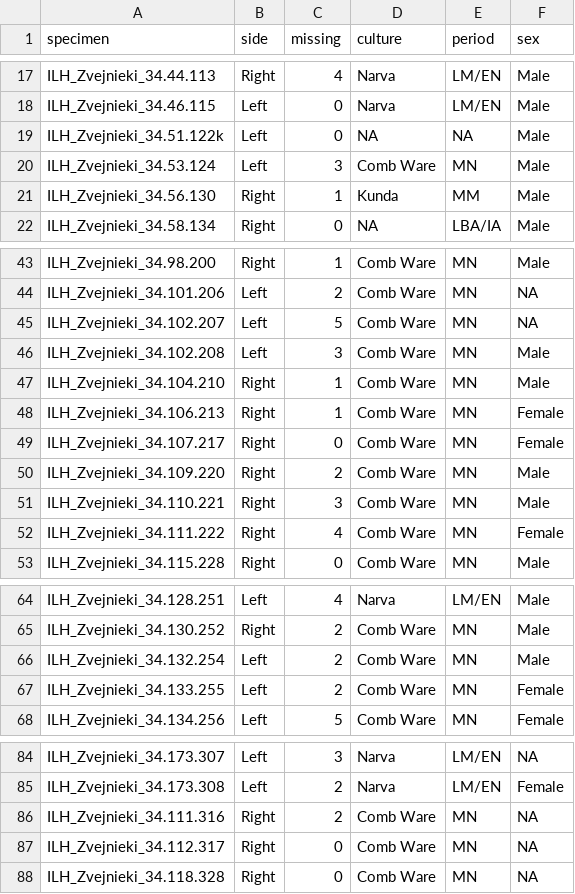
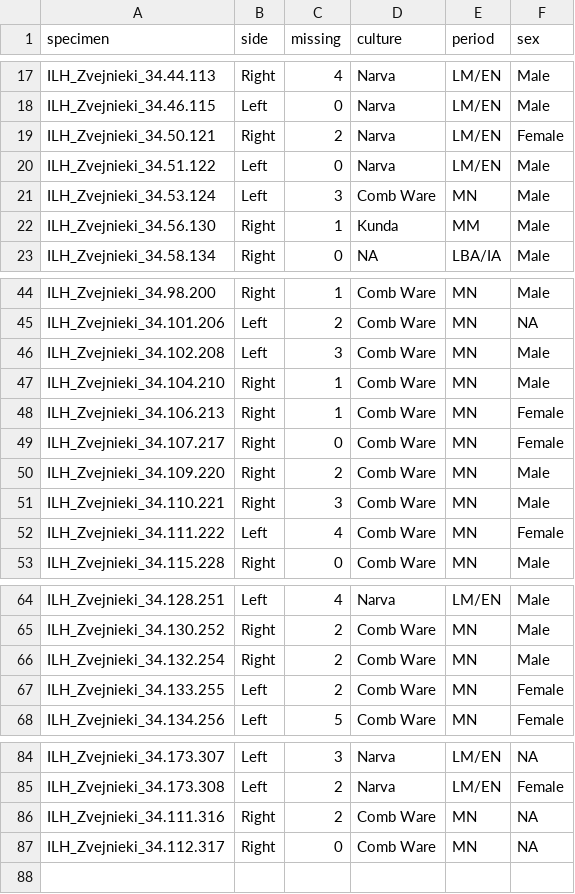
Before and after one commit to macorreia42/zvej_mandibles, a CSV file: data/derived/specimen_metadata.csv, drawn as a sheet; only a part is shown, gaps mark what is left out; the diff covers the shown part only.

```diff
--- a/data/derived/specimen_metadata.csv
+++ b/data/derived/specimen_metadata.csv
@@ -18,3 +18,4 @@ ILH_Zvejnieki_34.44.113,Right,4,Narva,LM/EN,Male
 ILH_Zvejnieki_34.46.115,Left,0,Narva,LM/EN,Male
-ILH_Zvejnieki_34.51.122k,Left,0,NA,NA,Male
+ILH_Zvejnieki_34.50.121,Right,2,Narva,LM/EN,Female
+ILH_Zvejnieki_34.51.122,Left,0,Narva,LM/EN,Male
 ILH_Zvejnieki_34.53.124,Left,3,Comb Ware,MN,Male
@@ -44,3 +45,2 @@ ILH_Zvejnieki_34.98.200,Right,1,Comb Ware,MN,Male
 ILH_Zvejnieki_34.101.206,Left,2,Comb Ware,MN,NA
-ILH_Zvejnieki_34.102.207,Left,5,Comb Ware,MN,NA
 ILH_Zvejnieki_34.102.208,Left,3,Comb Ware,MN,Male
@@ -51,3 +51,3 @@ ILH_Zvejnieki_34.109.220,Right,2,Comb Ware,MN,Male
 ILH_Zvejnieki_34.110.221,Right,3,Comb Ware,MN,Male
-ILH_Zvejnieki_34.111.222,Right,4,Comb Ware,MN,Female
+ILH_Zvejnieki_34.111.222,Left,4,Comb Ware,MN,Female
 ILH_Zvejnieki_34.115.228,Right,0,Comb Ware,MN,Male
@@ -65,3 +65,3 @@ ILH_Zvejnieki_34.128.251,Left,4,Narva,LM/EN,Male
 ILH_Zvejnieki_34.130.252,Right,2,Comb Ware,MN,Male
-ILH_Zvejnieki_34.132.254,Left,2,Comb Ware,MN,Male
+ILH_Zvejnieki_34.132.254,Right,2,Comb Ware,MN,Male
 ILH_Zvejnieki_34.133.255,Left,2,Comb Ware,MN,Female
@@ -87,2 +87 @@ ILH_Zvejnieki_34.111.316,Right,2,Comb Ware,MN,NA
 ILH_Zvejnieki_34.112.317,Right,0,Comb Ware,MN,NA
-ILH_Zvejnieki_34.118.328,Right,0,Comb Ware,MN,NA
```
Also changed, not shown: 1 edited cell elsewhere in this file, data/derived/eigenvalues.csv, data/raw/demographics.csv, 12 other files.
